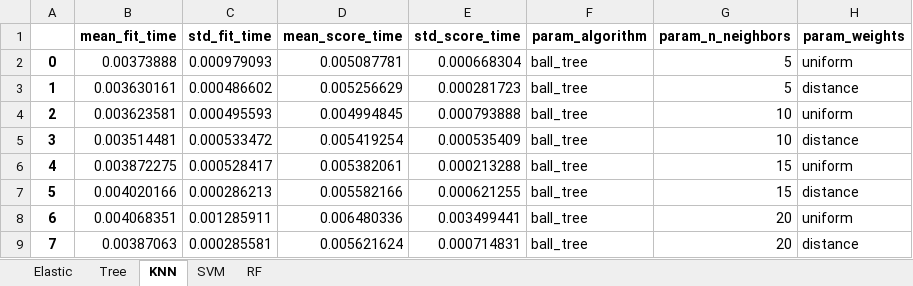
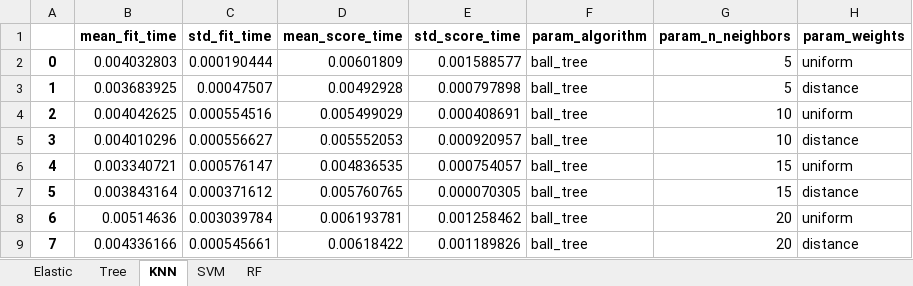
Before and after one commit to Marie-anneMawhin/Oct20_EPRI, an Excel workbook: Task2/NB/NB_data_modelling/Results_CV/304_result_CV.xlsx, sheet KNN, drawn as a sheet; only a part is shown; values as stored, in another font and other column widths than the file's, no borders; the diff covers the shown part only; the diff names each change by its address in the sheet, - before the commit and + after, or states it on an @@ line.

```diff
--- a/Task2/NB/NB_data_modelling/Results_CV/304_result_CV.xlsx (sheet KNN)
+++ b/Task2/NB/NB_data_modelling/Results_CV/304_result_CV.xlsx (sheet KNN)
-B2 (mean_fit_time): 0.00373888
+B2 (mean_fit_time): 0.004032803
-C2 (std_fit_time): 0.000979093
+C2 (std_fit_time): 0.000190444
-D2 (mean_score_time): 0.005087781
+D2 (mean_score_time): 0.00601809
-E2 (std_score_time): 0.000668304
+E2 (std_score_time): 0.001588577
-B3 (mean_fit_time): 0.003630161
+B3 (mean_fit_time): 0.003683925
-C3 (std_fit_time): 0.000486602
+C3 (std_fit_time): 0.00047507
-D3 (mean_score_time): 0.005256629
+D3 (mean_score_time): 0.00492928
-E3 (std_score_time): 0.000281723
+E3 (std_score_time): 0.000797898
-B4 (mean_fit_time): 0.003623581
+B4 (mean_fit_time): 0.004042625
-C4 (std_fit_time): 0.000495593
+C4 (std_fit_time): 0.000554516
-D4 (mean_score_time): 0.004994845
+D4 (mean_score_time): 0.005499029
-E4 (std_score_time): 0.000793888
+E4 (std_score_time): 0.000408691
-B5 (mean_fit_time): 0.003514481
+B5 (mean_fit_time): 0.004010296
-C5 (std_fit_time): 0.000533472
+C5 (std_fit_time): 0.000556627
-D5 (mean_score_time): 0.005419254
+D5 (mean_score_time): 0.005552053
-E5 (std_score_time): 0.000535409
+E5 (std_score_time): 0.000920957
-B6 (mean_fit_time): 0.003872275
+B6 (mean_fit_time): 0.003340721
-C6 (std_fit_time): 0.000528417
+C6 (std_fit_time): 0.000576147
-D6 (mean_score_time): 0.005382061
+D6 (mean_score_time): 0.004836535
-E6 (std_score_time): 0.000213288
+E6 (std_score_time): 0.000754057
-B7 (mean_fit_time): 0.004020166
+B7 (mean_fit_time): 0.003843164
-C7 (std_fit_time): 0.000286213
+C7 (std_fit_time): 0.000371612
-D7 (mean_score_time): 0.005582166
+D7 (mean_score_time): 0.005760765
-E7 (std_score_time): 0.000621255
+E7 (std_score_time): 0.000070305
-B8 (mean_fit_time): 0.004068351
+B8 (mean_fit_time): 0.00514636
-C8 (std_fit_time): 0.001285911
+C8 (std_fit_time): 0.003039784
-D8 (mean_score_time): 0.006480336
+D8 (mean_score_time): 0.006193781
-E8 (std_score_time): 0.003499441
+E8 (std_score_time): 0.001258462
-B9 (mean_fit_time): 0.00387063
+B9 (mean_fit_time): 0.004336166
-C9 (std_fit_time): 0.000285581
+C9 (std_fit_time): 0.000545661
-D9 (mean_score_time): 0.005621624
+D9 (mean_score_time): 0.00618422
-E9 (std_score_time): 0.000714831
+E9 (std_score_time): 0.001189826
```
Also changed, not shown: 96 edited cells elsewhere in this sheet, sheet RF, sheet Tree, sheet Elastic, sheet SVM, Task2/NB/NB_data_modelling/Results_CV/316_result_CV.xlsx, Task2/NB/NB_data_modelling/Results_CV/347_result_CV.xlsx, 10 other files.
